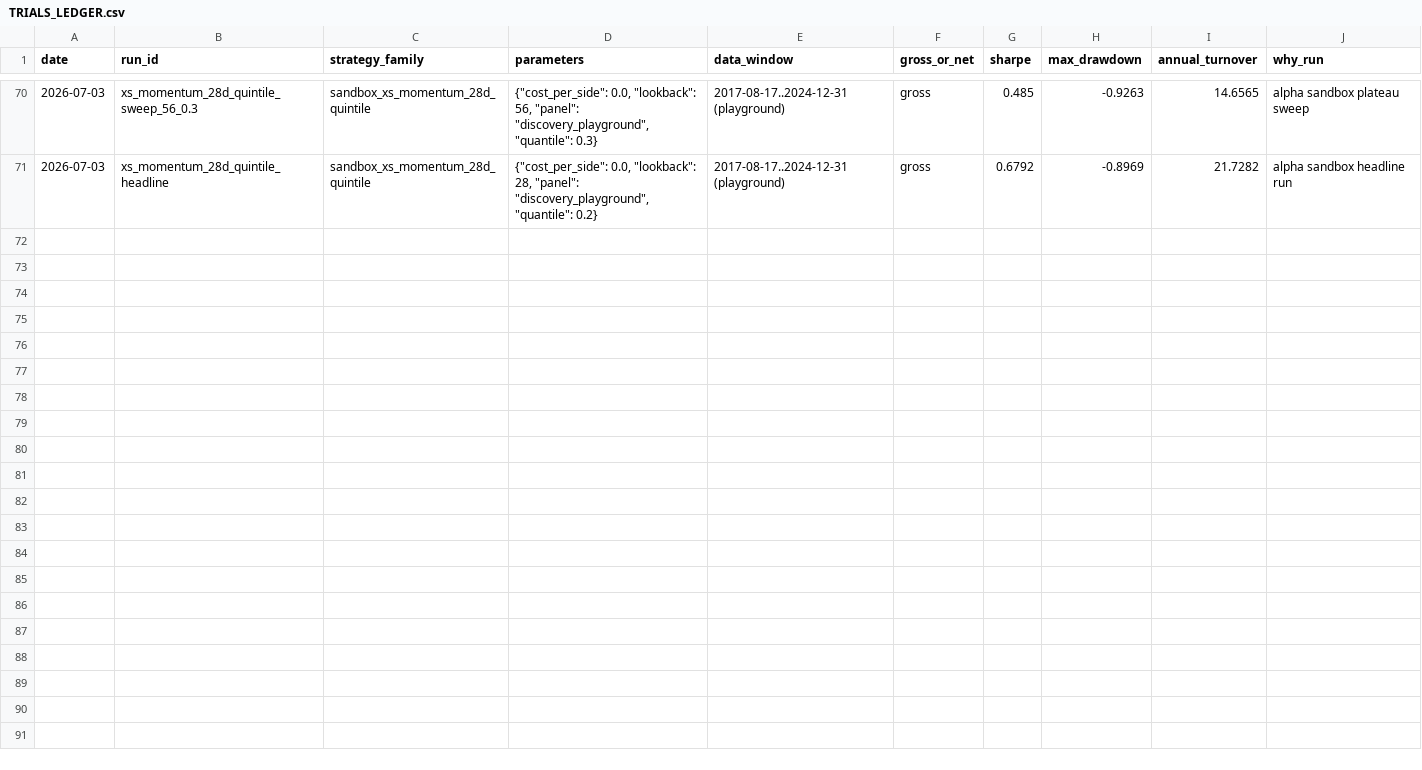
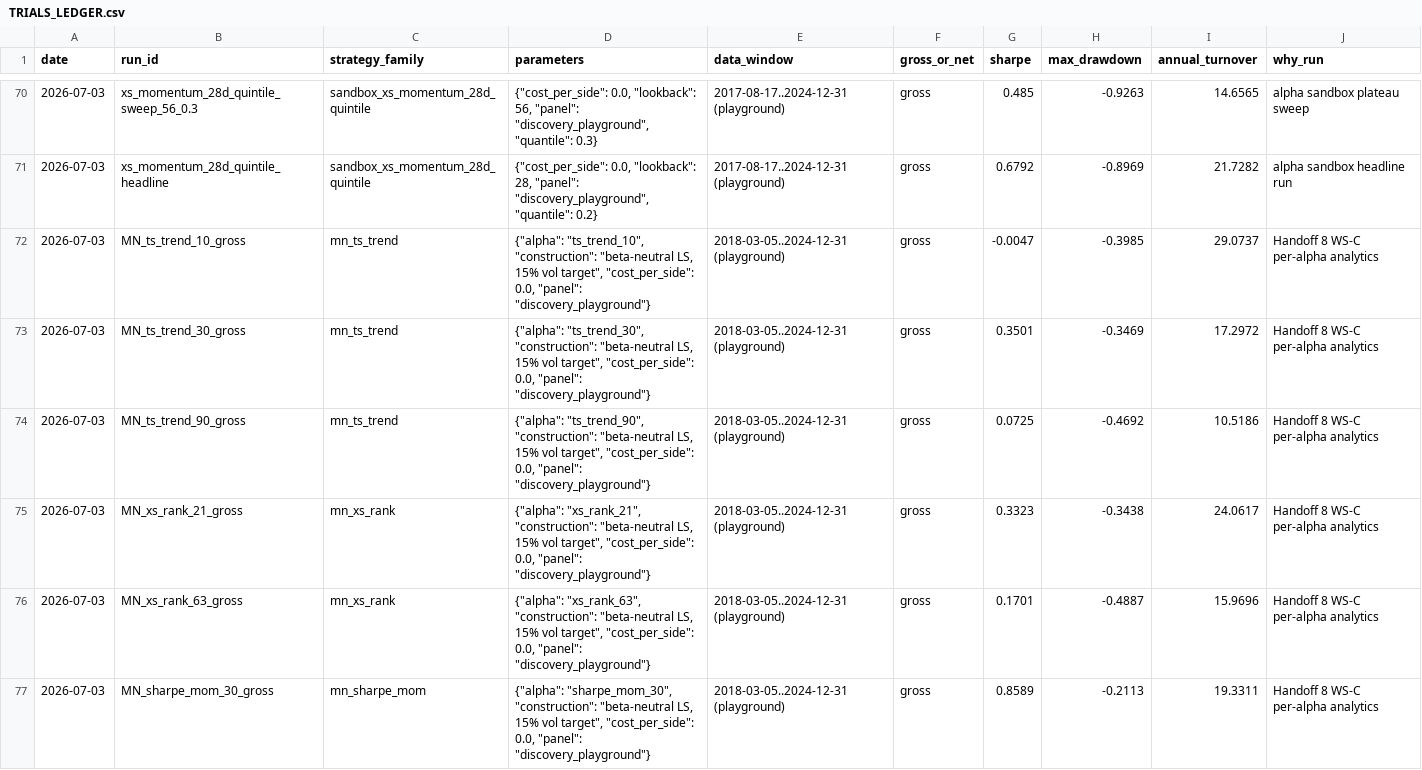
Before and after one commit to Glenn-So-JH/crypto-momentum-xmom, a CSV file: research/TRIALS_LEDGER.csv, drawn as a sheet; only a part is shown, gaps mark what is left out; the diff covers the shown part only; the diff names each change by its address in the sheet, - before the commit and + after, or states it on an @@ line.

```diff
--- a/research/TRIALS_LEDGER.csv
+++ b/research/TRIALS_LEDGER.csv
+row 72: 2026-07-03 | MN_ts_trend_10_gross | mn_ts_trend | {"alpha": "ts_trend_10", "construction": "beta-neutral LS, 15% vol target", "cost_per_side": 0.0, "panel": "discovery_playground"} | 2018-03-05..2024-12-31 (playground) | gross | -0.0047 | -0.3985 | 29.0737 | Handoff 8 WS-C per-alpha analytics
+row 73: 2026-07-03 | MN_ts_trend_30_gross | mn_ts_trend | {"alpha": "ts_trend_30", "construction": "beta-neutral LS, 15% vol target", "cost_per_side": 0.0, "panel": "discovery_playground"} | 2018-03-05..2024-12-31 (playground) | gross | 0.3501 | -0.3469 | 17.2972 | Handoff 8 WS-C per-alpha analytics
+row 74: 2026-07-03 | MN_ts_trend_90_gross | mn_ts_trend | {"alpha": "ts_trend_90", "construction": "beta-neutral LS, 15% vol target", "cost_per_side": 0.0, "panel": "discovery_playground"} | 2018-03-05..2024-12-31 (playground) | gross | 0.0725 | -0.4692 | 10.5186 | Handoff 8 WS-C per-alpha analytics
+row 75: 2026-07-03 | MN_xs_rank_21_gross | mn_xs_rank | {"alpha": "xs_rank_21", "construction": "beta-neutral LS, 15% vol target", "cost_per_side": 0.0, "panel": "discovery_playground"} | 2018-03-05..2024-12-31 (playground) | gross | 0.3323 | -0.3438 | 24.0617 | Handoff 8 WS-C per-alpha analytics
+row 76: 2026-07-03 | MN_xs_rank_63_gross | mn_xs_rank | {"alpha": "xs_rank_63", "construction": "beta-neutral LS, 15% vol target", "cost_per_side": 0.0, "panel": "discovery_playground"} | 2018-03-05..2024-12-31 (playground) | gross | 0.1701 | -0.4887 | 15.9696 | Handoff 8 WS-C per-alpha analytics
+row 77: 2026-07-03 | MN_sharpe_mom_30_gross | mn_sharpe_mom | {"alpha": "sharpe_mom_30", "construction": "beta-neutral LS, 15% vol target", "cost_per_side": 0.0, "panel": "discovery_playground"} | 2018-03-05..2024-12-31 (playground) | gross | 0.8589 | -0.2113 | 19.3311 | Handoff 8 WS-C per-alpha analytics
```
Also changed, not shown: 5 added rows elsewhere in this file, 9 other files.
